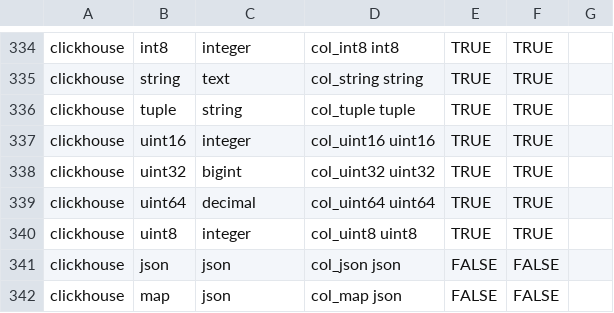
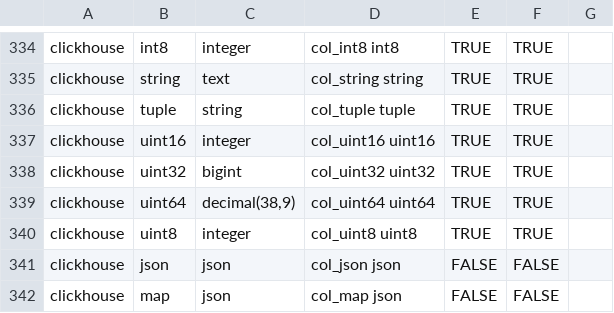
Before and after one commit to flarco/dbio, a TSV file: database/templates/types_native_to_general.tsv, drawn as a sheet; only a part is shown, gaps mark what is left out.

```diff
--- a/database/templates/types_native_to_general.tsv
+++ b/database/templates/types_native_to_general.tsv
@@ -338,3 +338,3 @@ clickhouse	uint16	integer	col_uint16 uint16	TRUE	TRUE
 clickhouse	uint32	bigint	col_uint32 uint32	TRUE	TRUE	
-clickhouse	uint64	decimal	col_uint64 uint64	TRUE	TRUE	
+clickhouse	uint64	decimal(38,9)	col_uint64 uint64	TRUE	TRUE	
 clickhouse	uint8	integer	col_uint8 uint8	TRUE	TRUE	
```
Also changed, not shown: 5 other files.
